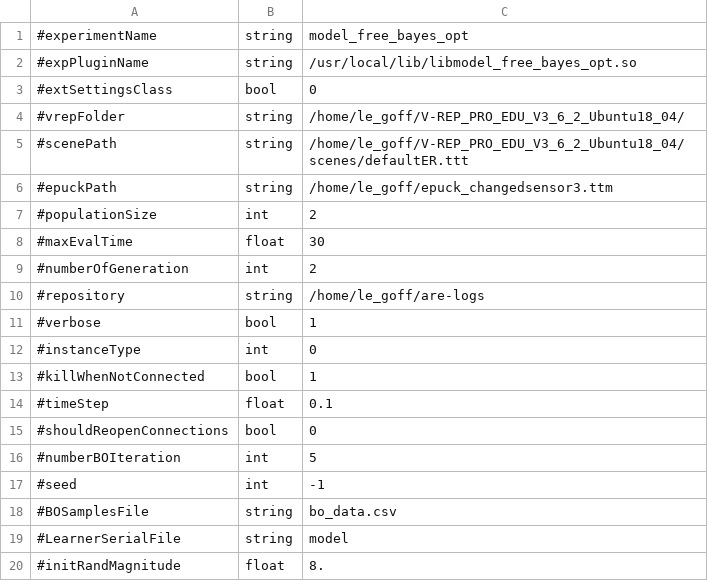
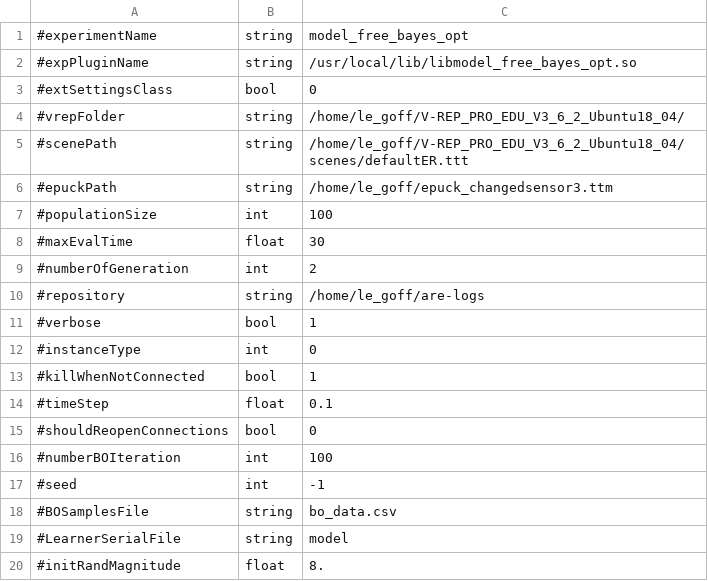
Before and after one commit to AutonomousRoboticEvolution/AREFramework, a CSV file: EvolutionVREP/experiments/model_free_bayes_opt/parameters.csv, drawn as a sheet.

```diff
--- a/EvolutionVREP/experiments/model_free_bayes_opt/parameters.csv
+++ b/EvolutionVREP/experiments/model_free_bayes_opt/parameters.csv
@@ -6,3 +6,3 @@
 #epuckPath,string,/home/le_goff/epuck_changedsensor3.ttm
-#populationSize,int,2
+#populationSize,int,100
 #maxEvalTime,float,30
@@ -15,3 +15,3 @@
 #shouldReopenConnections,bool,0
-#numberBOIteration,int,5
+#numberBOIteration,int,100
 #seed,int,-1
```
Also changed, not shown: 2 other files.
